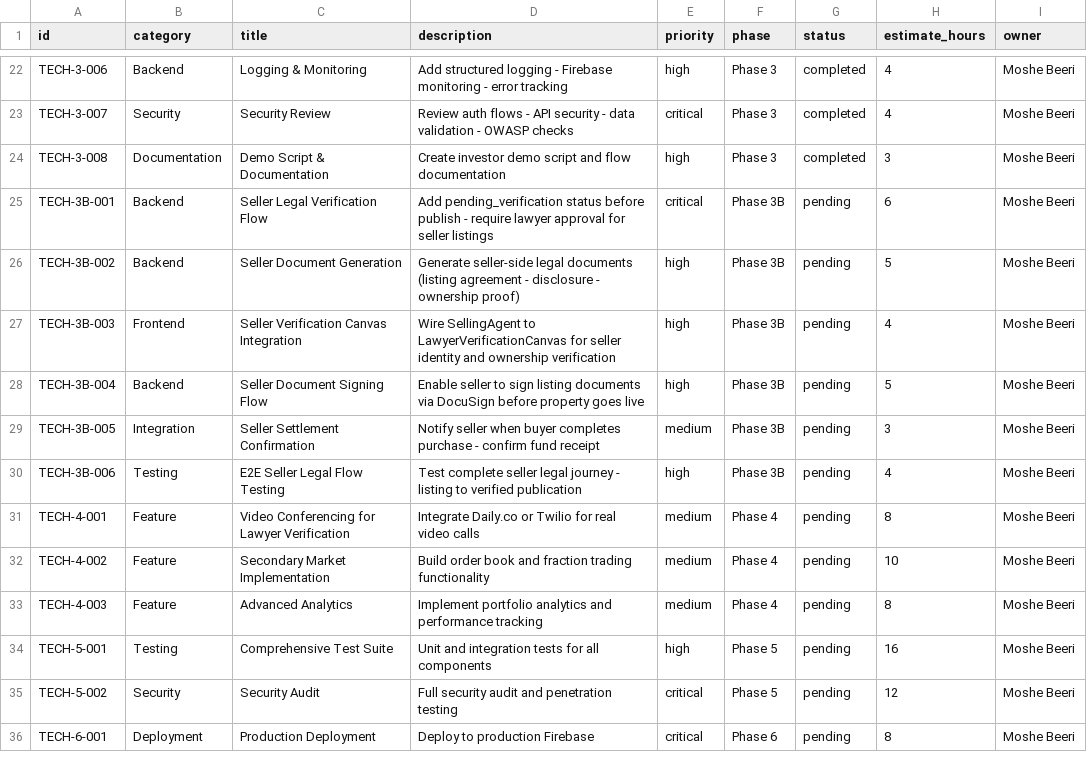
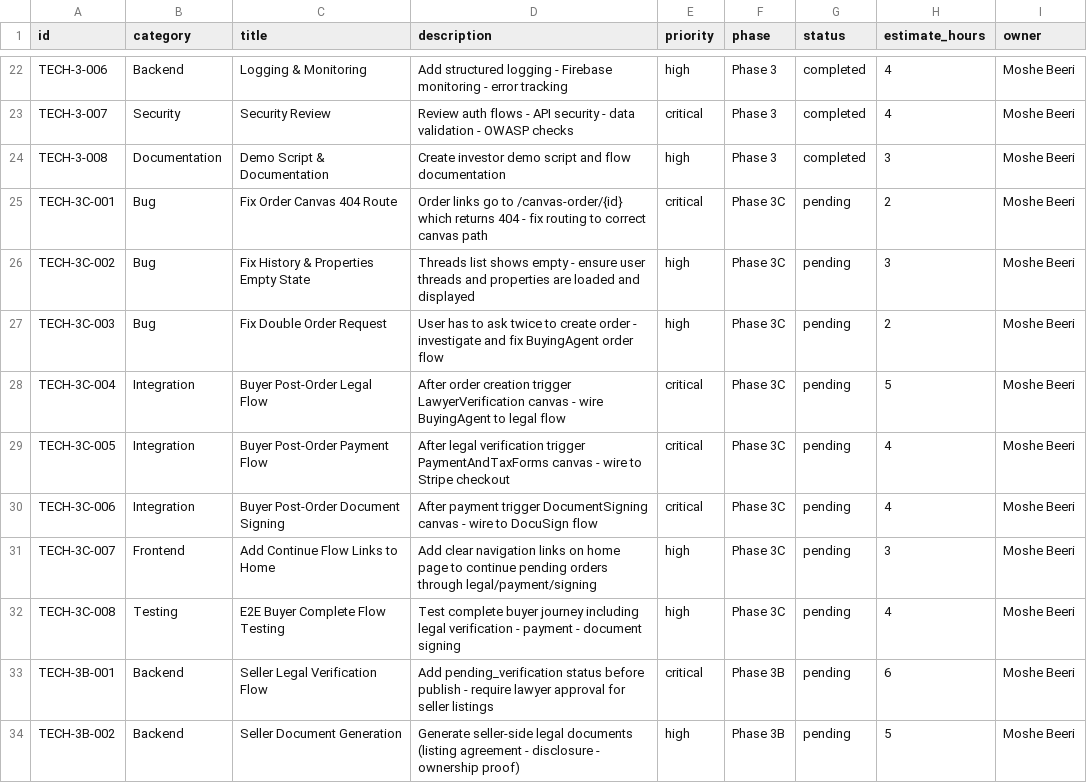
Before and after one commit to re4ai/agile-genai, a CSV file: backlog.csv, drawn as a sheet; only a part is shown, gaps mark what is left out; the shorter side is filled out with more unchanged rows; the diff names each change by its address in the sheet, - before the commit and + after, or states it on an @@ line.

```diff
--- a/backlog.csv
+++ b/backlog.csv
+row 25: TECH-3C-001 | Bug | Fix Order Canvas 404 Route | Order links go to /canvas-order/{id} which returns 404 - fix routing to correct canvas path | critical | Phase 3C | pending | 2 | Moshe Beeri
+row 26: TECH-3C-002 | Bug | Fix History & Properties Empty State | Threads list shows empty - ensure user threads and properties are loaded and displayed | high | Phase 3C | pending | 3 | Moshe Beeri
+row 27: TECH-3C-003 | Bug | Fix Double Order Request | User has to ask twice to create order - investigate and fix BuyingAgent order flow | high | Phase 3C | pending | 2 | Moshe Beeri
+row 28: TECH-3C-004 | Integration | Buyer Post-Order Legal Flow | After order creation trigger LawyerVerification canvas - wire BuyingAgent to legal flow | critical | Phase 3C | pending | 5 | Moshe Beeri
+row 29: TECH-3C-005 | Integration | Buyer Post-Order Payment Flow | After legal verification trigger PaymentAndTaxForms canvas - wire to Stripe checkout | critical | Phase 3C | pending | 4 | Moshe Beeri
+row 30: TECH-3C-006 | Integration | Buyer Post-Order Document Signing | After payment trigger DocumentSigning canvas - wire to DocuSign flow | critical | Phase 3C | pending | 4 | Moshe Beeri
+row 31: TECH-3C-007 | Frontend | Add Continue Flow Links to Home | Add clear navigation links on home page to continue pending orders through legal/payment/signing | high | Phase 3C | pending | 3 | Moshe Beeri
+row 32: TECH-3C-008 | Testing | E2E Buyer Complete Flow Testing | Test complete buyer journey including legal verification - payment - document signing | high | Phase 3C | pending | 4 | Moshe Beeri
```
Also changed, not shown: 1 other file.
